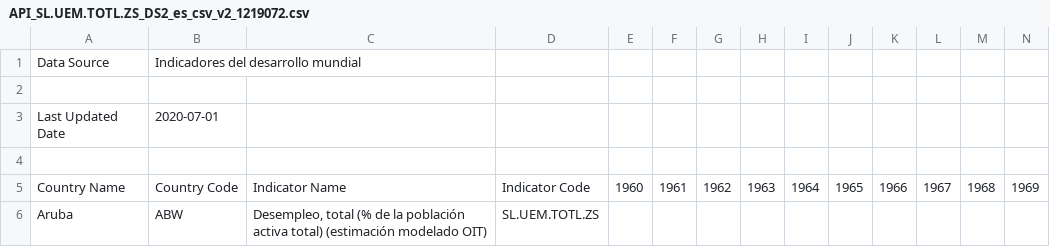
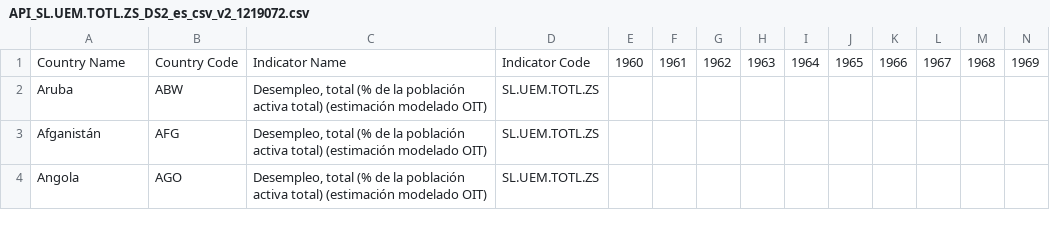
Before and after one commit to gilsonOrlando/Pandas, a CSV file: Archivos_csv/API_SL.UEM.TOTL.ZS_DS2_es_csv_v2_1219072.csv, drawn as a sheet; only a part is shown; the shorter side is filled out with more unchanged rows; rows hold the shown columns only; the diff names each change by its address in the sheet, - before the commit and + after, or states it on an @@ line.

Commit message:
Update API_SL.UEM.TOTL.ZS_DS2_es_csv_v2_1219072.csv

```diff
--- a/Archivos_csv/API_SL.UEM.TOTL.ZS_DS2_es_csv_v2_1219072.csv
+++ b/Archivos_csv/API_SL.UEM.TOTL.ZS_DS2_es_csv_v2_1219072.csv
-row 1: Data Source | Indicadores del desarrollo mundial
-row 2: (empty)
-row 3: Last Updated Date | 2020-07-01
-row 4: (empty)
```
